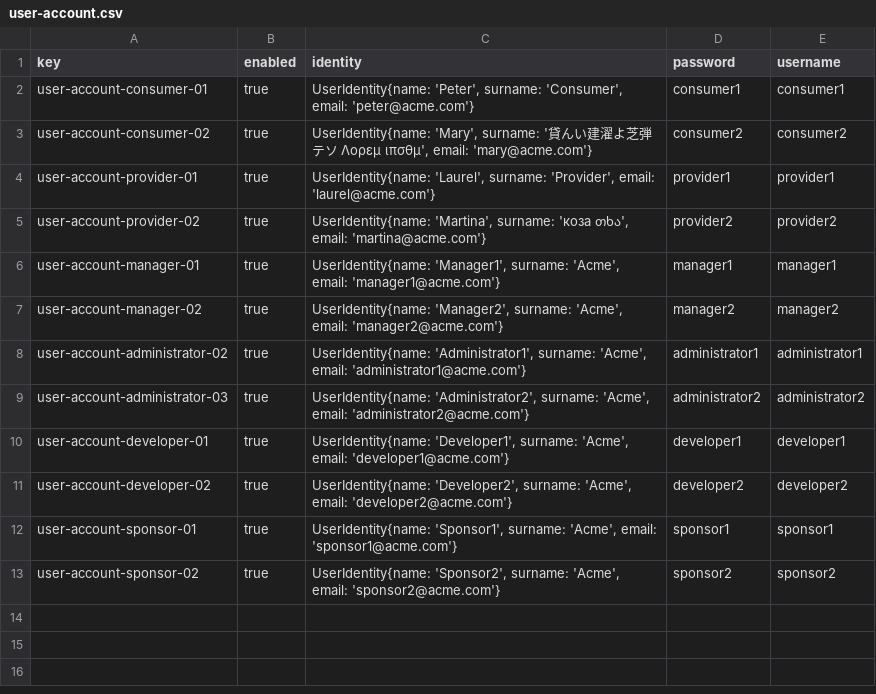
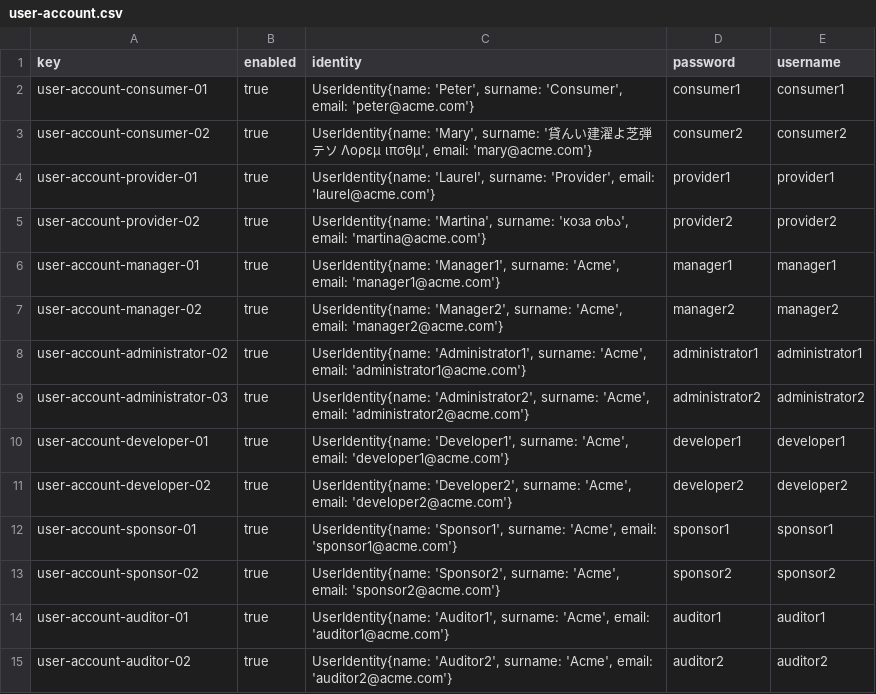
Before and after one commit to DP2-G004/Acme-SF-D01, a CSV file: src/main/webapp/WEB-INF/resources/sample-data/user-account.csv, drawn as a sheet.

Commit message:
Auditor sample data and minor fixes

```diff
--- a/src/main/webapp/WEB-INF/resources/sample-data/user-account.csv
+++ b/src/main/webapp/WEB-INF/resources/sample-data/user-account.csv
@@ -13 +13,3 @@ user-account-sponsor-01,true,"UserIdentity{name: 'Sponsor1', surname: 'Acme', em
 user-account-sponsor-02,true,"UserIdentity{name: 'Sponsor2', surname: 'Acme', email: 'sponsor2@acme.com'}",sponsor2,sponsor2
+user-account-auditor-01,true,"UserIdentity{name: 'Auditor1', surname: 'Acme', email: 'auditor1@acme.com'}",auditor1,auditor1
+user-account-auditor-02,true,"UserIdentity{name: 'Auditor2', surname: 'Acme', email: 'auditor2@acme.com'}",auditor2,auditor2
```
Also changed, not shown: 2 other files.
